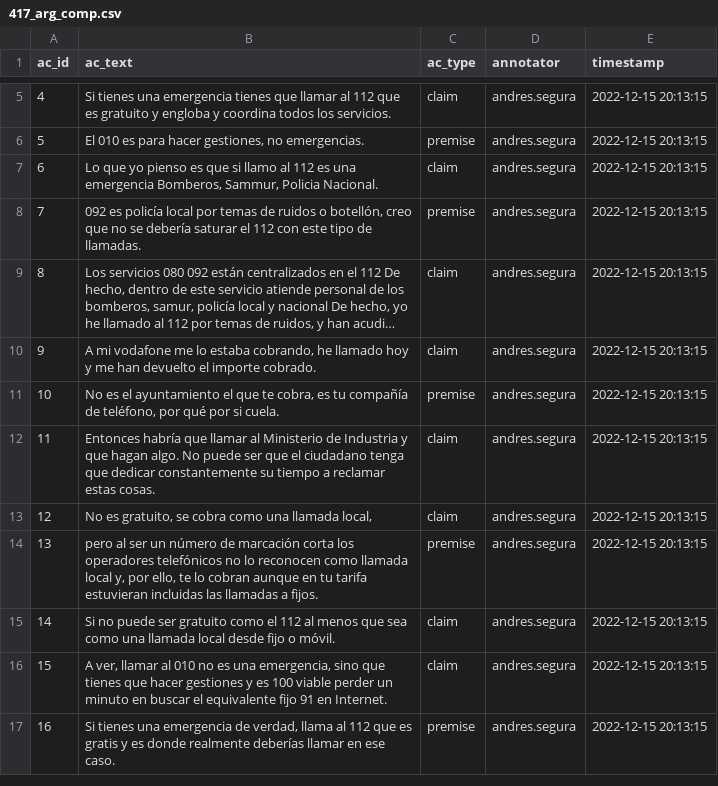
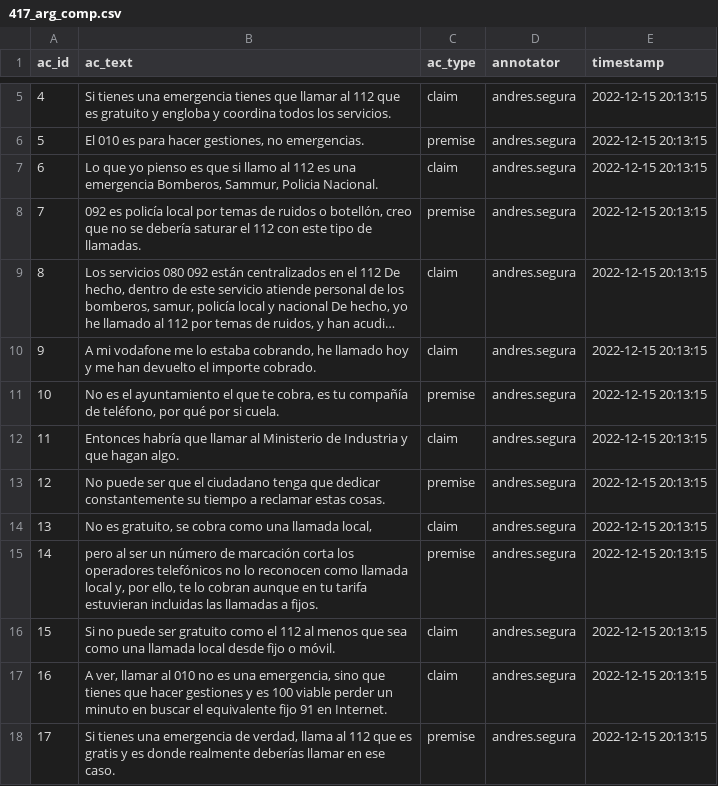
Before and after one commit to argrecsys/arg-classifier, a CSV file: data/annotations/417_arg_comp.csv, drawn as a sheet; only a part is shown, gaps mark what is left out; long unchanged cells end in …; addresses are those after the commit; the diff names each change by its address in the sheet, - before the commit and + after, or states it on an @@ line.

```diff
--- a/data/annotations/417_arg_comp.csv
+++ b/data/annotations/417_arg_comp.csv
-B12 (ac_text): …hagan algo. No puede ser que el ciudadano tenga que dedicar constantemente su tiempo a reclamar estas cosas.
+B12 (ac_text): …hagan algo.
+row 13: 12 | No puede ser que el ciudadano tenga que dedicar constantemente su tiempo a reclamar estas cosas. | premise | andres.segura | 2022-12-15 20:13:15
@@ column A (ac_id) renumbered from row 14 down @@
```
Also changed, not shown: data/annotations/109_arg_comp.csv, data/annotations/109_arg_rel.csv, 3 other files.
